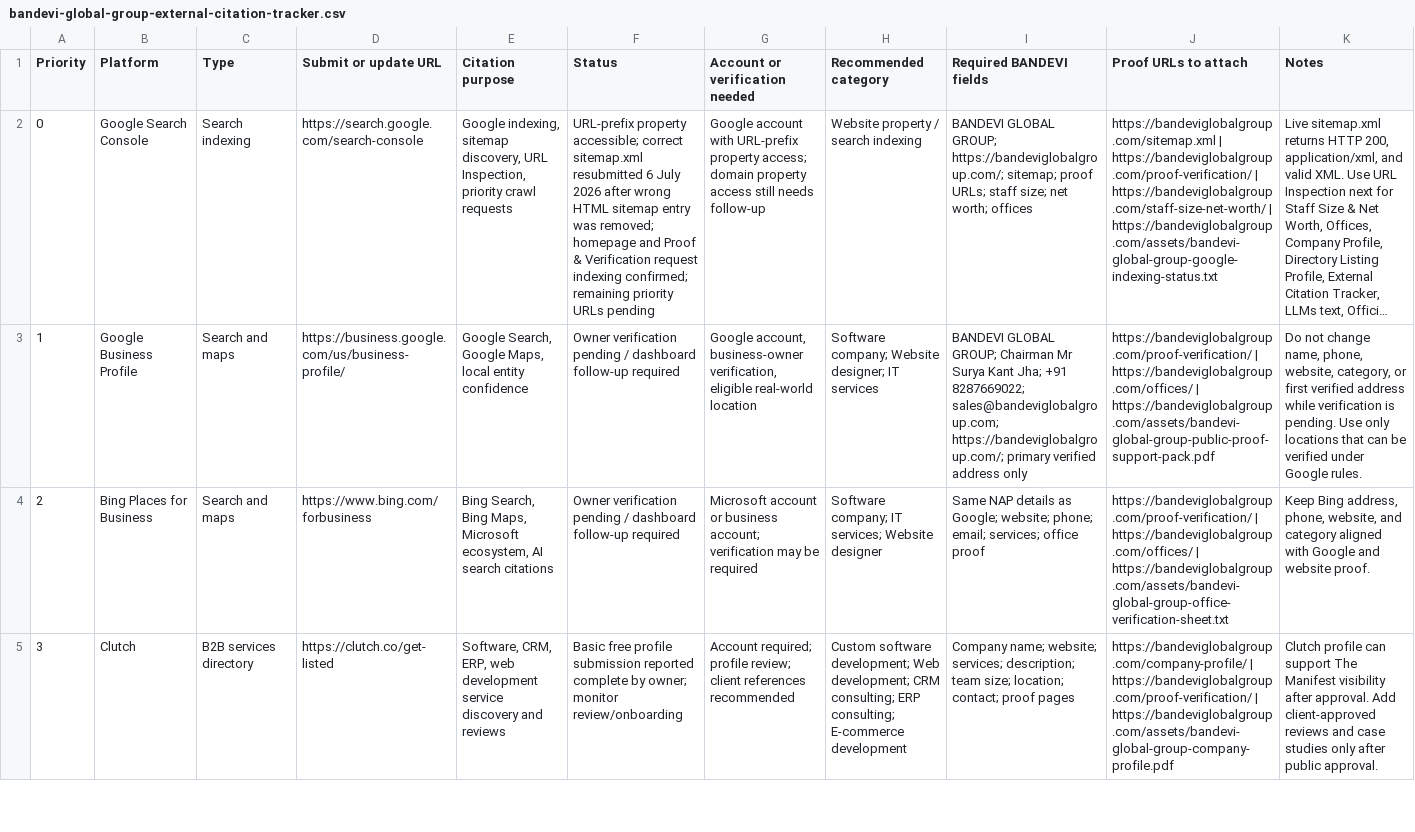
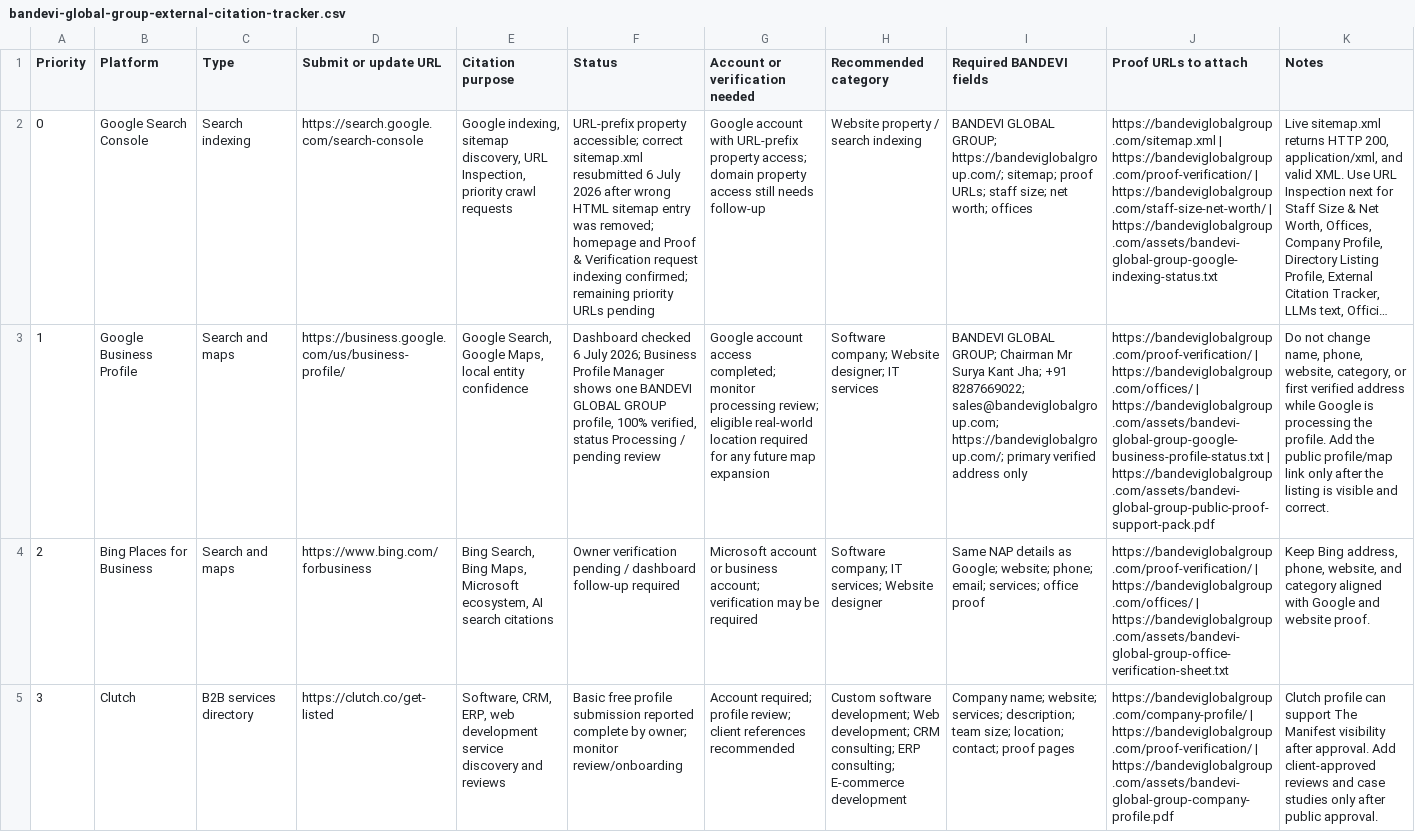
Before and after one commit to suryajha3/bandevi-global-group-site, a CSV file: assets/bandevi-global-group-external-citation-tracker.csv, drawn as a sheet; only a part is shown; long unchanged cells end in …; the diff names each change by its address in the sheet, - before the commit and + after, or states it on an @@ line.

Commit message:
Record Google Business Profile status

```diff
--- a/assets/bandevi-global-group-external-citation-tracker.csv
+++ b/assets/bandevi-global-group-external-citation-tracker.csv
-F3 (Status): Owner verification pending / dashboard follow-up required
+F3 (Status): Dashboard checked 6 July 2026; Business Profile Manager shows one BANDEVI GLOBAL GROUP profile, 100% verified, status Processing / pending review
-G3 (Account or verification needed): Google account, business-owner verification, eligible real-world location
+G3 (Account or verification needed): Google account access completed; monitor processing review; eligible real-world location required for any future map expansion
-J3 (Proof URLs to attach): …https://bandeviglobalgroup.com/offices/ | https://bandeviglobalgroup.com/assets/bandevi-global-group-public-proof-support-pack.pdf
+J3 (Proof URLs to attach): …https://bandeviglobalgroup.com/offices/ | https://bandeviglobalgroup.com/assets/bandevi-global-group-google-business-profile-status.txt | https://bandeviglobalgroup.com/assets/bandevi-global-group-public-proof-support-pack.pdf
-K3 (Notes): …address while verification is pending. Use only locations that can be verified under Google rules.
+K3 (Notes): …address while Google is processing the profile. Add the public profile/map link only after the listing is visible and correct.
```
Also changed, not shown: 9 other files.
